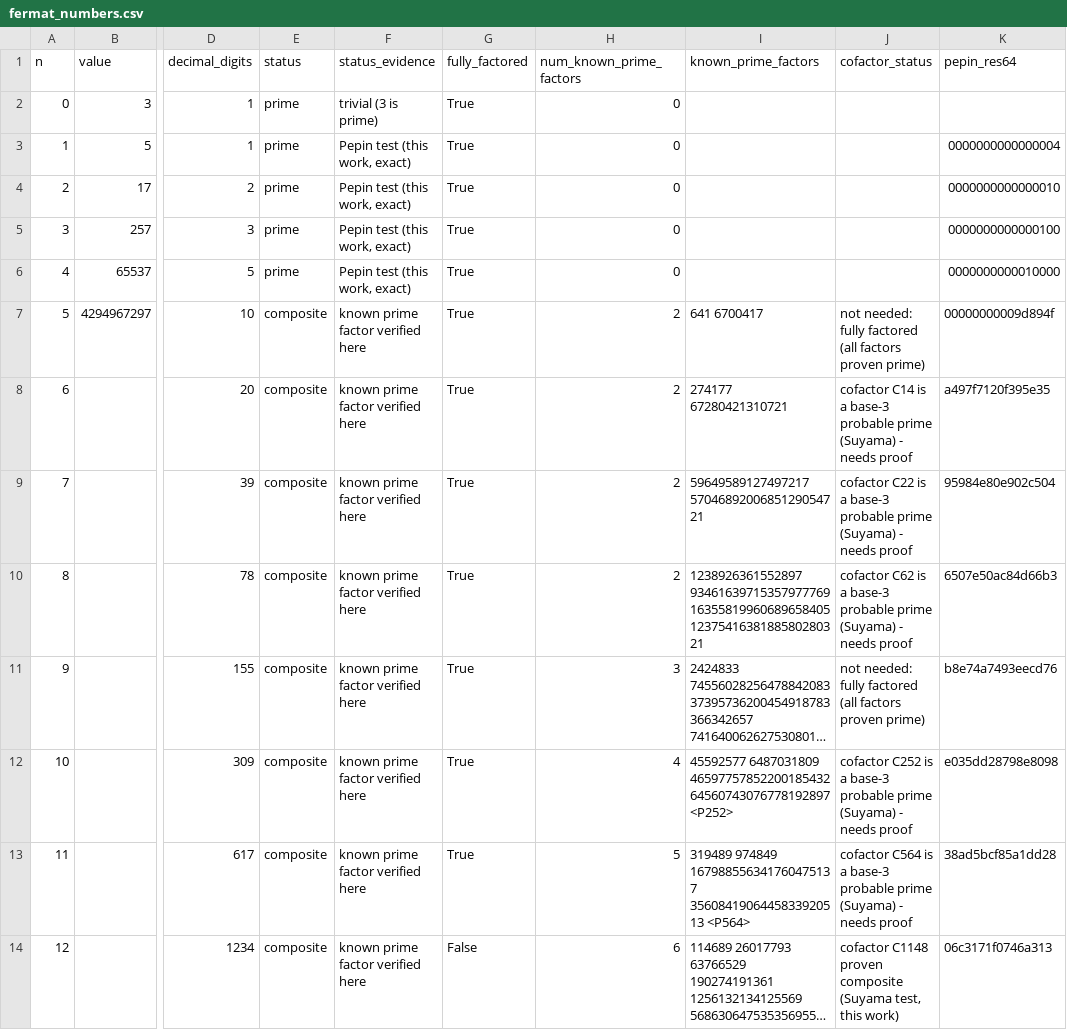
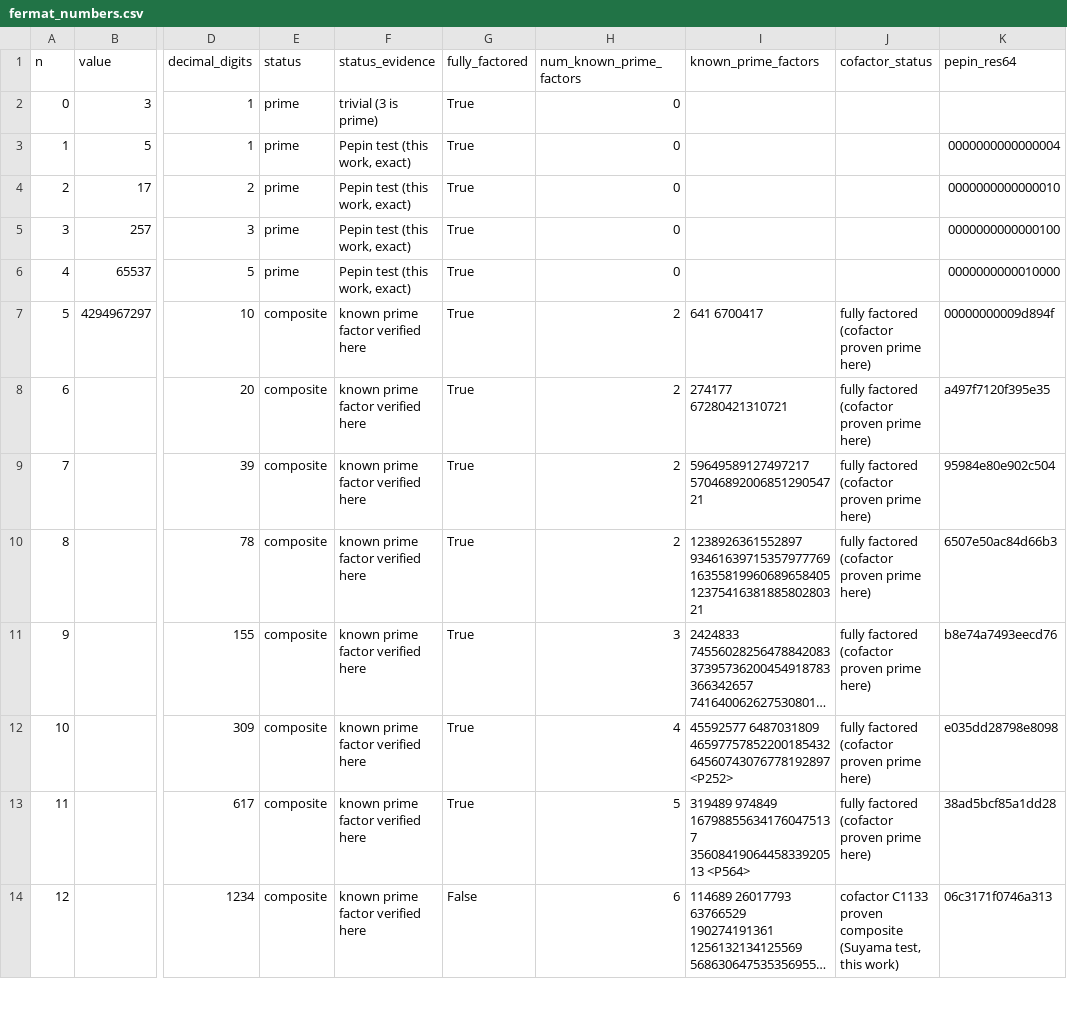
Before and after one commit to BRABcraft/FermatPrimeFinder, a CSV file: data/fermat_numbers.csv, drawn as a sheet; only a part is shown, gaps mark what is left out; long unchanged cells end in …; the diff covers the shown part only; the diff names each change by its address in the sheet, - before the commit and + after, or states it on an @@ line.

```diff
--- a/data/fermat_numbers.csv
+++ b/data/fermat_numbers.csv
-J7 (cofactor_status): not needed: fully factored (all factors proven prime)
+J7 (cofactor_status): fully factored (cofactor proven prime here)
-J8 (cofactor_status): cofactor C14 is a base-3 probable prime (Suyama) - needs proof
+J8 (cofactor_status): fully factored (cofactor proven prime here)
-J9 (cofactor_status): cofactor C22 is a base-3 probable prime (Suyama) - needs proof
+J9 (cofactor_status): fully factored (cofactor proven prime here)
-J10 (cofactor_status): cofactor C62 is a base-3 probable prime (Suyama) - needs proof
+J10 (cofactor_status): fully factored (cofactor proven prime here)
-J11 (cofactor_status): not needed: fully factored (all factors proven prime)
+J11 (cofactor_status): fully factored (cofactor proven prime here)
-J12 (cofactor_status): cofactor C252 is a base-3 probable prime (Suyama) - needs proof
+J12 (cofactor_status): fully factored (cofactor proven prime here)
-J13 (cofactor_status): cofactor C564 is a base-3 probable prime (Suyama) - needs proof
+J13 (cofactor_status): fully factored (cofactor proven prime here)
-J14 (cofactor_status): cofactor C1148 proven composite…
+J14 (cofactor_status): cofactor C1133 proven composite…
```
Also changed, not shown: 8 added rows and 12 edited cells elsewhere in this file, data/fermat_factors.csv, 23 other files.
